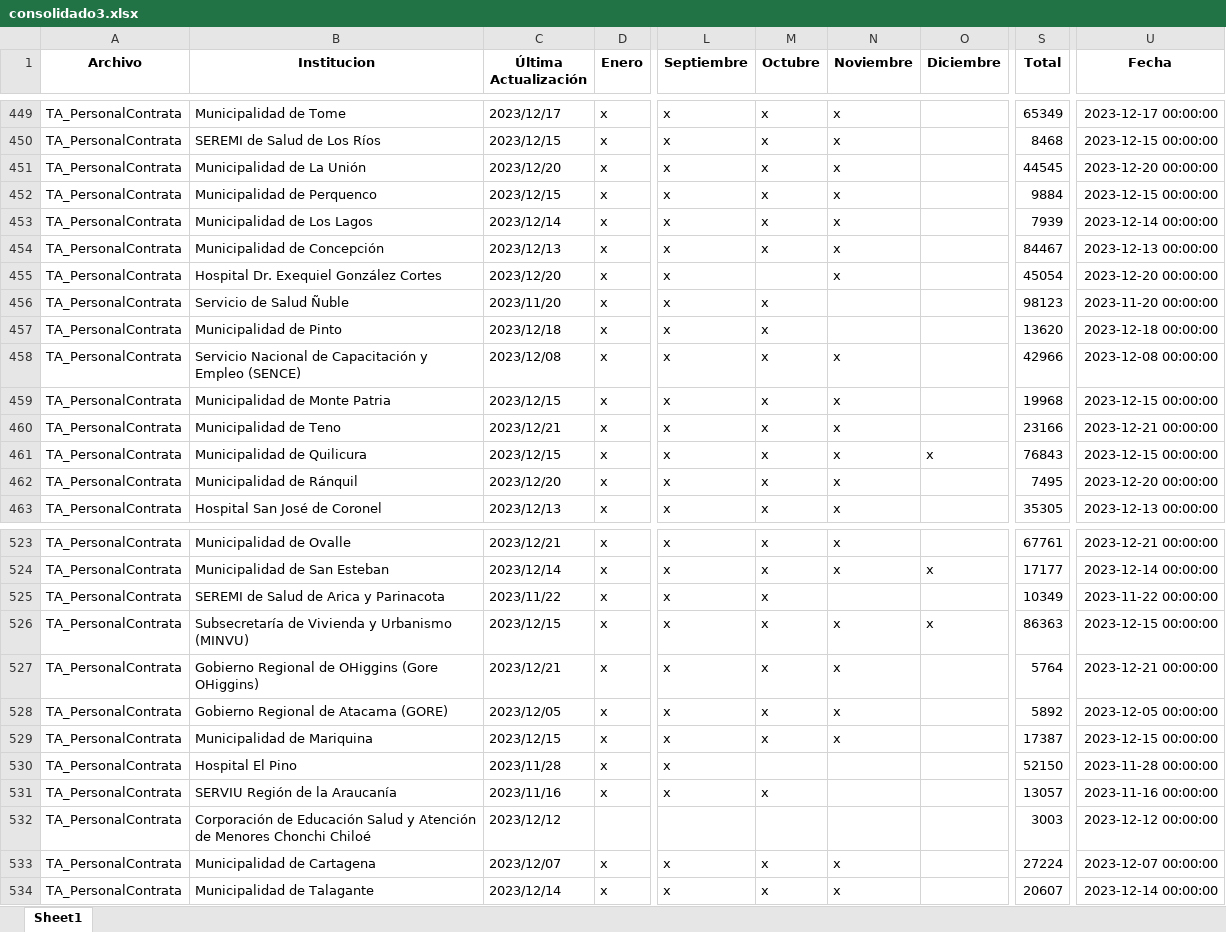
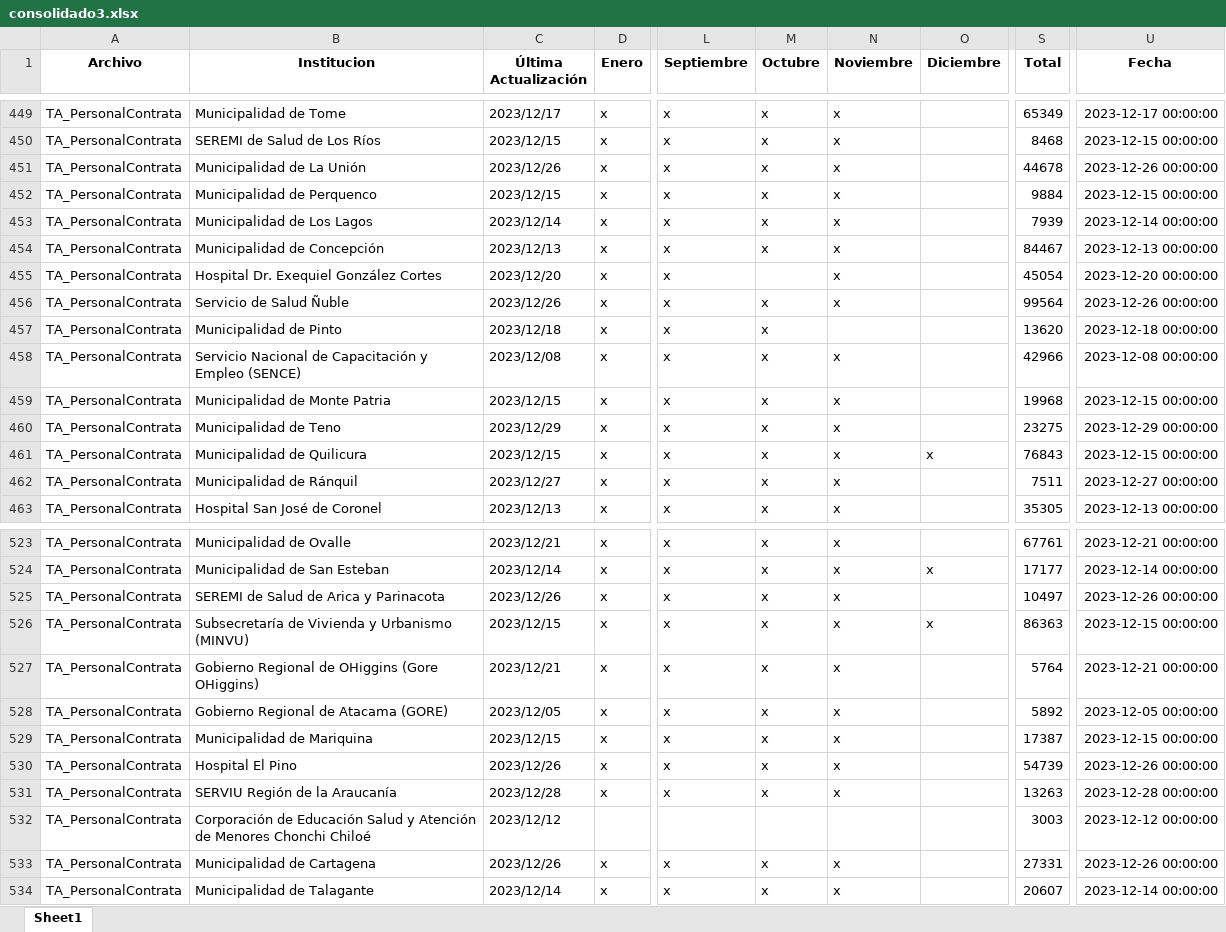
Before and after one commit to Sud-Austral/action_transparencia, an Excel workbook: consolidado3.xlsx, sheet Sheet1, drawn as a sheet; only a part is shown, gaps mark what is left out; values as stored, in another font and other column widths than the file's, no borders; the diff covers the shown part only; the diff names each change by its address in the sheet, - before the commit and + after, or states it on an @@ line.

```diff
--- a/consolidado3.xlsx (sheet Sheet1)
+++ b/consolidado3.xlsx (sheet Sheet1)
-C451 (Última Actualización): 2023/12/20
+C451 (Última Actualización): 2023/12/26
-S451 (Total): 44545
+S451 (Total): 44678
-U451 (Fecha): 2023-12-20 00:00:00
+U451 (Fecha): 2023-12-26 00:00:00
-C456 (Última Actualización): 2023/11/20
+C456 (Última Actualización): 2023/12/26
-N456 (Noviembre): (empty)
+N456 (Noviembre): x
-S456 (Total): 98123
+S456 (Total): 99564
-U456 (Fecha): 2023-11-20 00:00:00
+U456 (Fecha): 2023-12-26 00:00:00
-C460 (Última Actualización): 2023/12/21
+C460 (Última Actualización): 2023/12/29
-S460 (Total): 23166
+S460 (Total): 23275
-U460 (Fecha): 2023-12-21 00:00:00
+U460 (Fecha): 2023-12-29 00:00:00
-C462 (Última Actualización): 2023/12/20
+C462 (Última Actualización): 2023/12/27
-S462 (Total): 7495
+S462 (Total): 7511
-U462 (Fecha): 2023-12-20 00:00:00
+U462 (Fecha): 2023-12-27 00:00:00
-C525 (Última Actualización): 2023/11/22
+C525 (Última Actualización): 2023/12/26
-N525 (Noviembre): (empty)
+N525 (Noviembre): x
-S525 (Total): 10349
+S525 (Total): 10497
-U525 (Fecha): 2023-11-22 00:00:00
+U525 (Fecha): 2023-12-26 00:00:00
-C530 (Última Actualización): 2023/11/28
+C530 (Última Actualización): 2023/12/26
-M530 (Octubre): (empty)
+M530 (Octubre): x
-N530:N531 (Noviembre): (empty)
+N530:N531 (Noviembre): x
-S530 (Total): 52150
+S530 (Total): 54739
-U530 (Fecha): 2023-11-28 00:00:00
+U530 (Fecha): 2023-12-26 00:00:00
-C531 (Última Actualización): 2023/11/16
+C531 (Última Actualización): 2023/12/28
-S531 (Total): 13057
+S531 (Total): 13263
-U531 (Fecha): 2023-11-16 00:00:00
+U531 (Fecha): 2023-12-28 00:00:00
-C533 (Última Actualización): 2023/12/07
+C533 (Última Actualización): 2023/12/26
-S533 (Total): 27224
+S533 (Total): 27331
-U533 (Fecha): 2023-12-07 00:00:00
+U533 (Fecha): 2023-12-26 00:00:00
```
Also changed, not shown: 120 edited cells elsewhere in this sheet.
